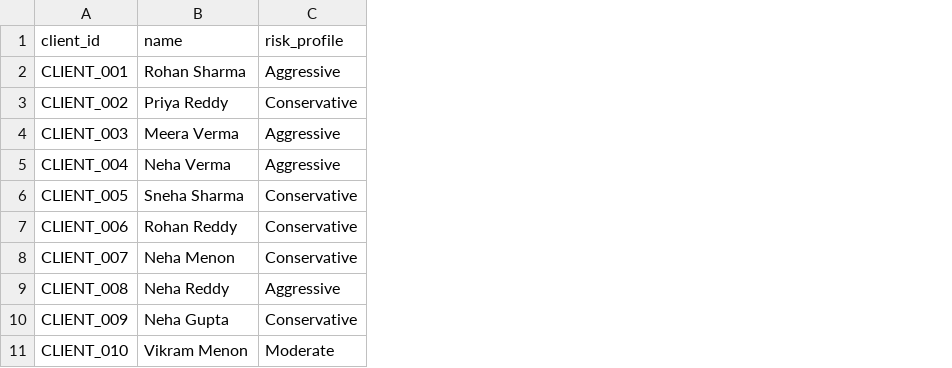
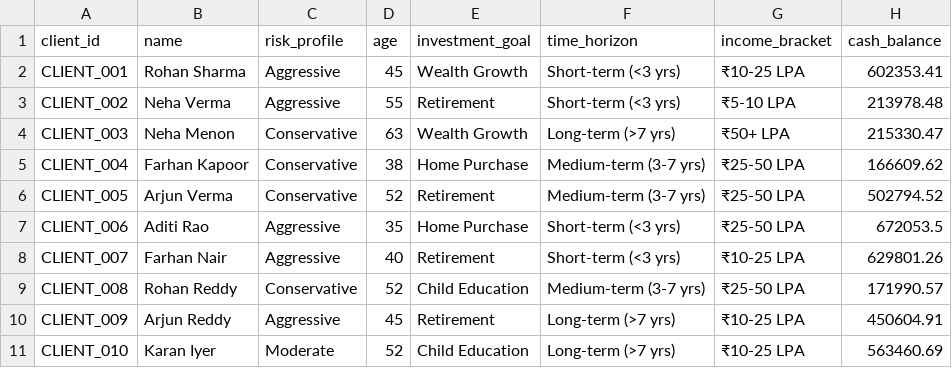
Before and after one commit to nangarepavan8/Agent-Investment, a CSV file: data/clients.csv, drawn as a sheet; the diff names each change by its address in the sheet, - before the commit and + after, or states it on an @@ line.

```diff
--- a/data/clients.csv
+++ b/data/clients.csv
+column D (age), rows 2-11: 45 | 55 | 63 | 38 | 52 | 35 | 40 | 52 | 45 | 52
+column E (investment_goal), rows 2-11: Wealth Growth | Retirement | Wealth Growth | Home Purchase | Retirement | Home Purchase | Retirement | Child Education | Retirement | Child Education
+column F (time_horizon), rows 2-11: Short-term (<3 yrs) | Short-term (<3 yrs) | Long-term (>7 yrs) | Medium-term (3-7 yrs) | Medium-term (3-7 yrs) | Short-term (<3 yrs) | Short-term (<3 yrs) | Medium-term (3-7 yrs) | Long-term (>7 yrs) | Long-term (>7 yrs)
+column G (income_bracket), rows 2-11: ₹10-25 LPA | ₹5-10 LPA | ₹50+ LPA | ₹25-50 LPA | ₹25-50 LPA | ₹25-50 LPA | ₹10-25 LPA | ₹25-50 LPA | ₹10-25 LPA | ₹10-25 LPA
+column H (cash_balance), rows 2-11: 602353.41 | 213978.48 | 215330.47 | 166609.62 | 502794.52 | 672053.5 | 629801.26 | 171990.57 | 450604.91 | 563460.69
-B3 (name): Priya Reddy
+B3 (name): Neha Verma
-C3 (risk_profile): Conservative
+C3 (risk_profile): Aggressive
-B4 (name): Meera Verma
+B4 (name): Neha Menon
-C4:C5 (risk_profile): Aggressive
+C4:C5 (risk_profile): Conservative
-B5 (name): Neha Verma
+B5 (name): Farhan Kapoor
-B6 (name): Sneha Sharma
+B6 (name): Arjun Verma
-B7 (name): Rohan Reddy
+B7 (name): Aditi Rao
-C7:C8 (risk_profile): Conservative
+C7:C8 (risk_profile): Aggressive
-B8 (name): Neha Menon
+B8 (name): Farhan Nair
-B9 (name): Neha Reddy
+B9 (name): Rohan Reddy
-C9 (risk_profile): Aggressive
+C9 (risk_profile): Conservative
-B10 (name): Neha Gupta
+B10 (name): Arjun Reddy
-C10 (risk_profile): Conservative
+C10 (risk_profile): Aggressive
-B11 (name): Vikram Menon
+B11 (name): Karan Iyer
```
Also changed, not shown: data/holdings.csv, 14 other files.
